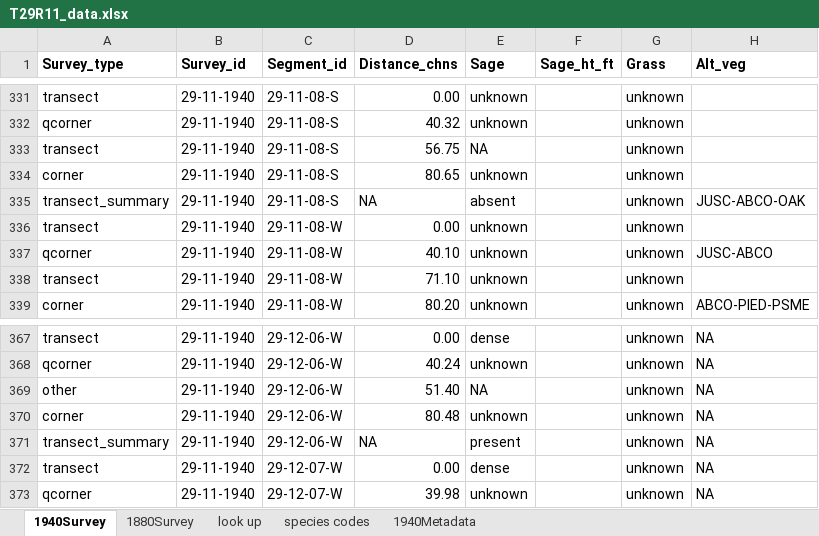
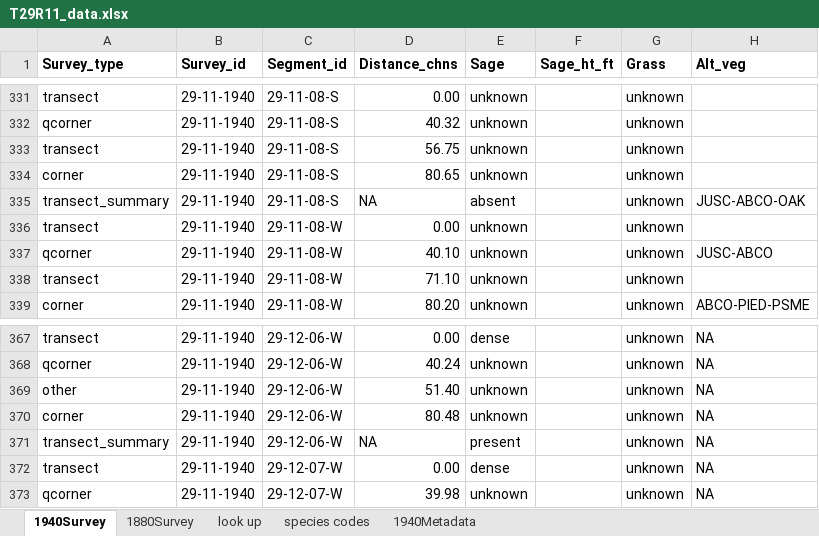
Before and after one commit to stevensjt/Sage_GLO, an Excel workbook: data/T29R11_data.xlsx, sheet 1940Survey, drawn as a sheet; only a part is shown, gaps mark what is left out; values as stored, in another font and other column widths than the file's, no borders; conditional formats not drawn; the diff names each change by its address in the sheet, - before the commit and + after, or states it on an @@ line.

```diff
--- a/data/T29R11_data.xlsx (sheet 1940Survey)
+++ b/data/T29R11_data.xlsx (sheet 1940Survey)
-E333 (Sage): NA
+E333 (Sage): unknown
-E369 (Sage): NA
+E369 (Sage): unknown
```
Also changed, not shown: sheet 1880Survey, data/T30R11_data.xlsx, 2 other files.
